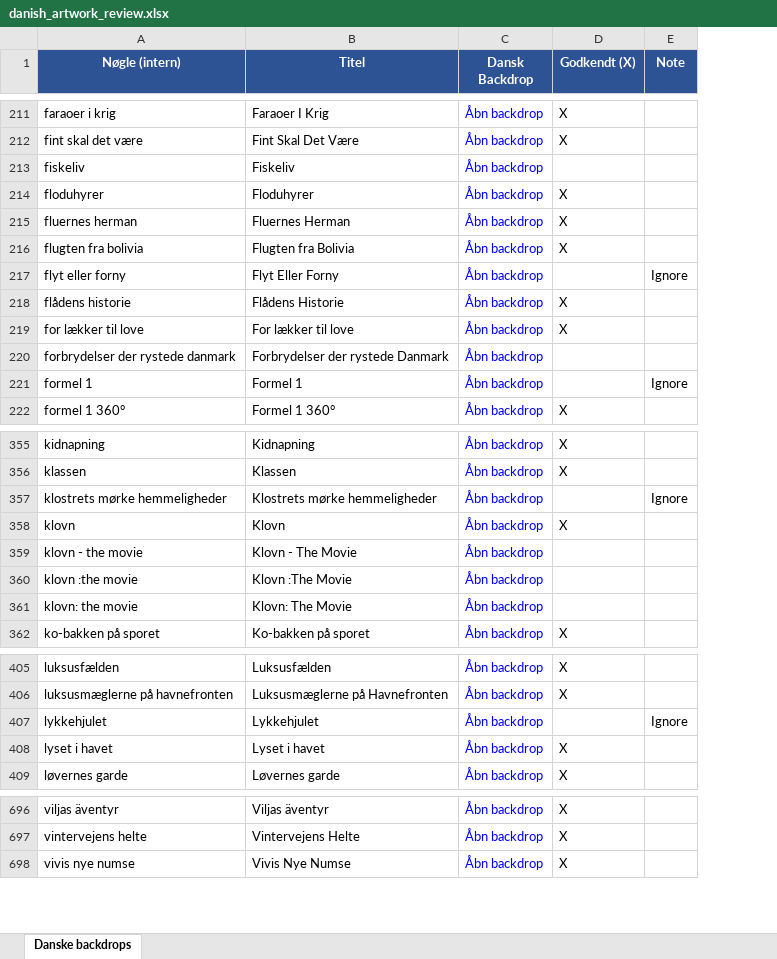
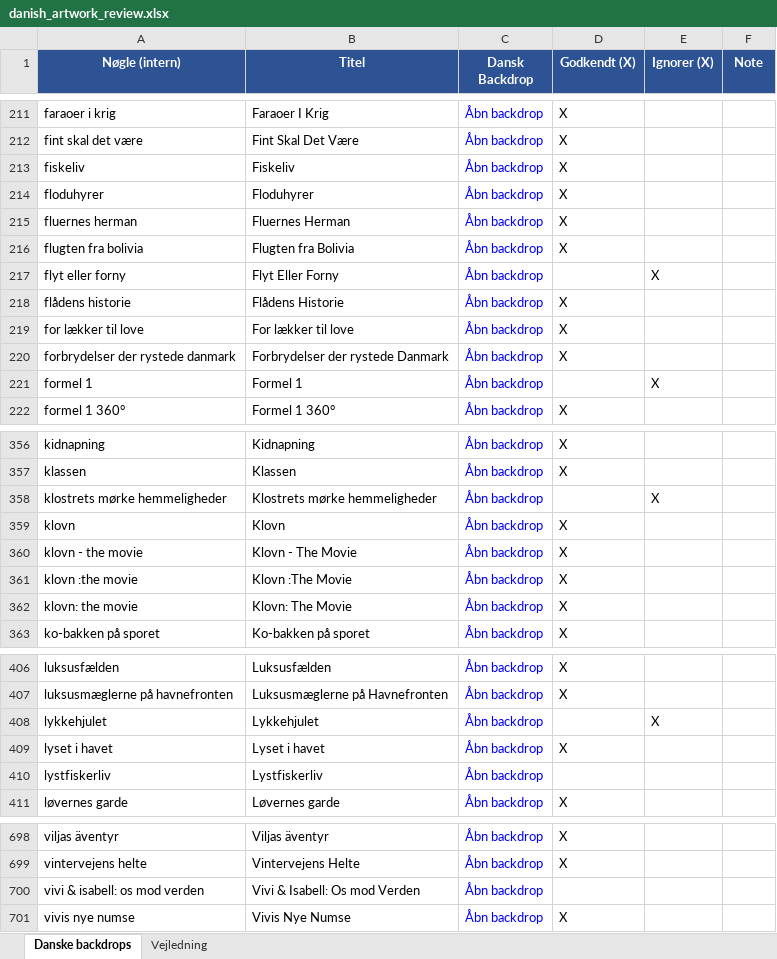
Before and after one commit to flanaganz/epgoal, an Excel workbook: data/danish_artwork_review.xlsx, sheet Danske backdrops, drawn as a sheet; only a part is shown, gaps mark what is left out; values as stored, in another font and other column widths than the file's, no borders; addresses are those after the commit; the diff covers the shown part only; the diff names each change by its address in the sheet, - before the commit and + after, or states it on an @@ line.

```diff
--- a/data/danish_artwork_review.xlsx (sheet Danske backdrops)
+++ b/data/danish_artwork_review.xlsx (sheet Danske backdrops)
+sheet tab: Vejledning
+column E (Ignorer (X)), rows 217-221: X |  |  |  | X; row 358: X; row 408: X
-D213 (Godkendt (X)): (empty)
+D213 (Godkendt (X)): X
-F217 (Note): Ignore
+F217 (Note): (empty)
-D220 (Godkendt (X)): (empty)
+D220 (Godkendt (X)): X
-F221 (Note): Ignore
+F221 (Note): (empty)
-F358 (Note): Ignore
+F358 (Note): (empty)
-D360:D362 (Godkendt (X)): (empty)
+D360:D362 (Godkendt (X)): X
-F408 (Note): Ignore
+F408 (Note): (empty)
+row 410: lystfiskerliv | Lystfiskerliv | Åbn backdrop
+row 700: vivi & isabell: os mod verden | Vivi & Isabell: Os mod Verden | Åbn backdrop
```
Also changed, not shown: 1 added row and 47 edited cells elsewhere in this sheet, 14 other files.
